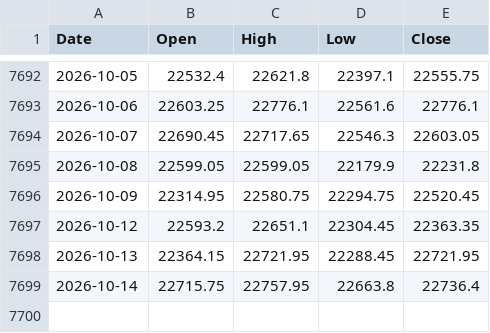
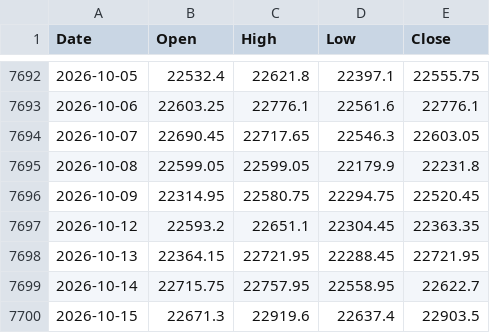
Before and after one commit to chris124839/astro-nifty-dashboard, a CSV file: data/nifty_ohlc.csv, drawn as a sheet; only a part is shown, gaps mark what is left out.

```diff
--- a/data/nifty_ohlc.csv
+++ b/data/nifty_ohlc.csv
@@ -7698,2 +7698,3 @@ Date,Open,High,Low,Close
 2026-10-13,22364.15,22721.95,22288.45,22721.95
-2026-10-14,22715.75,22757.95,22663.8,22736.4
+2026-10-14,22715.75,22757.95,22558.95,22622.7
+2026-10-15,22671.3,22919.6,22637.4,22903.5
```
Also changed, not shown: 1 other file.
